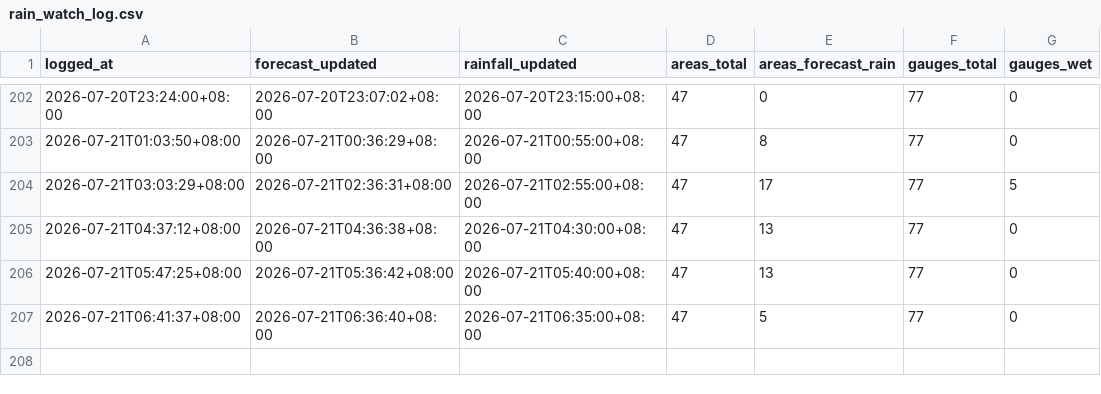
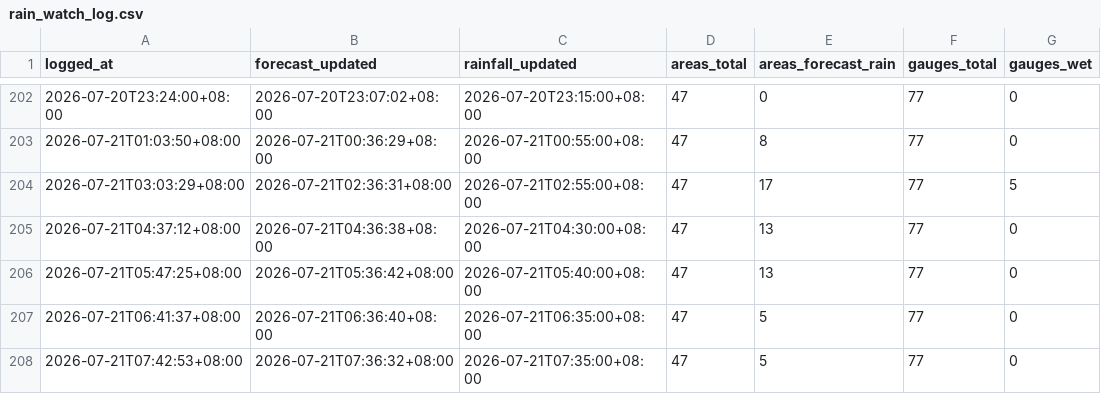
Before and after one commit to kgohmx/rain-watch, a CSV file: data/rain_watch_log.csv, drawn as a sheet; only a part is shown, gaps mark what is left out; the diff names each change by its address in the sheet, - before the commit and + after, or states it on an @@ line.

```diff
--- a/data/rain_watch_log.csv
+++ b/data/rain_watch_log.csv
+row 208: 2026-07-21T07:42:53+08:00 | 2026-07-21T07:36:32+08:00 | 2026-07-21T07:35:00+08:00 | 47 | 5 | 77 | 0
```
Also changed, not shown: 1 other file.
